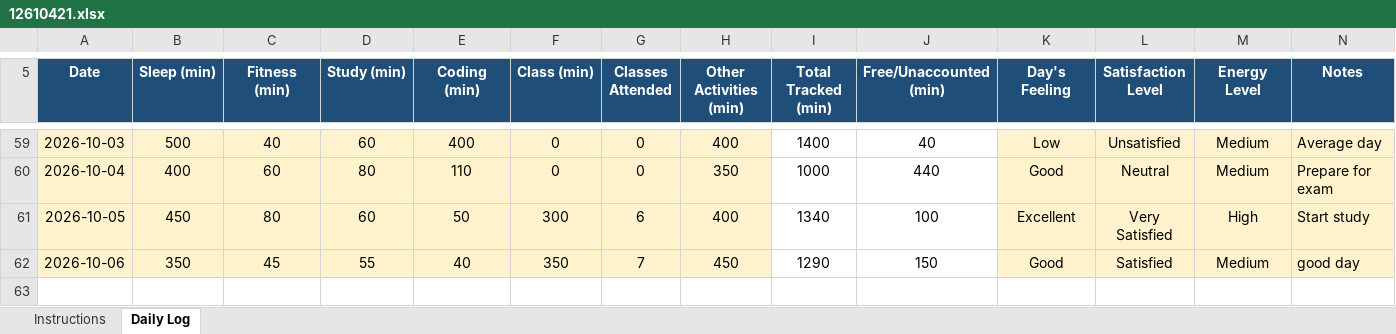
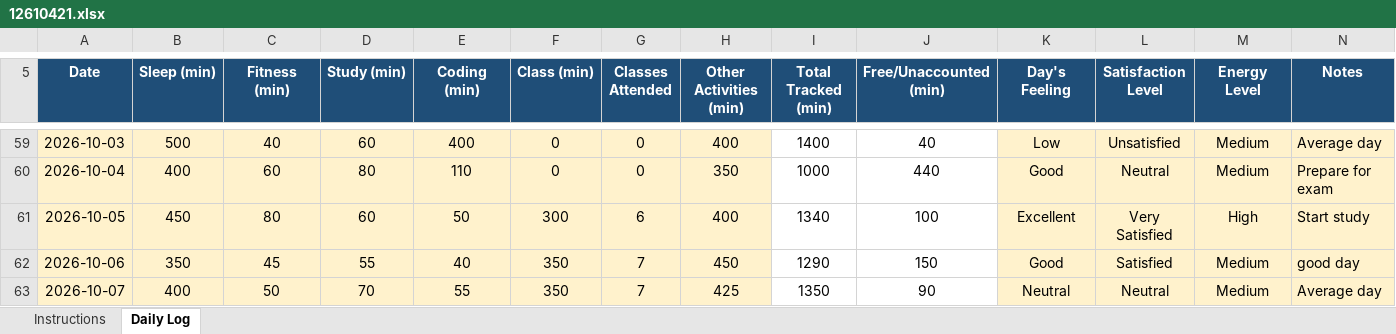
Before and after one commit to Sauravsingh-git-hub/CAP776, an Excel workbook: 12610421.xlsx, sheet Daily Log, drawn as a sheet; only a part is shown, gaps mark what is left out; values as stored, in another font and other column widths than the file's, no borders; conditional formats not drawn; the diff names each change by its address in the sheet, - before the commit and + after, or states it on an @@ line.

Commit message:
Fifty two commit

```diff
--- a/12610421.xlsx (sheet Daily Log)
+++ b/12610421.xlsx (sheet Daily Log)
+row 63: 2026-10-07 | 400 | 50 | 70 | 55 | 350 | 7 | 425 | 1350 | 90 | Neutral | Neutral | Medium | Average day
```
